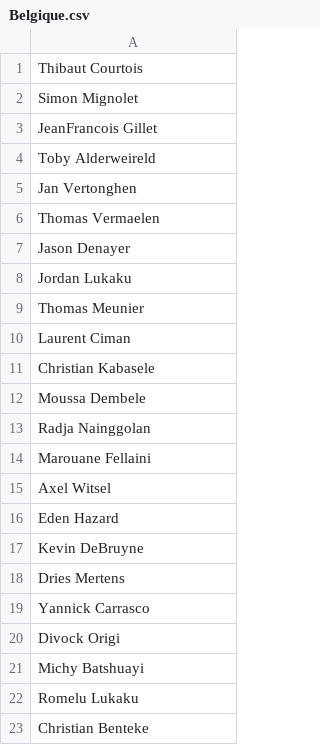
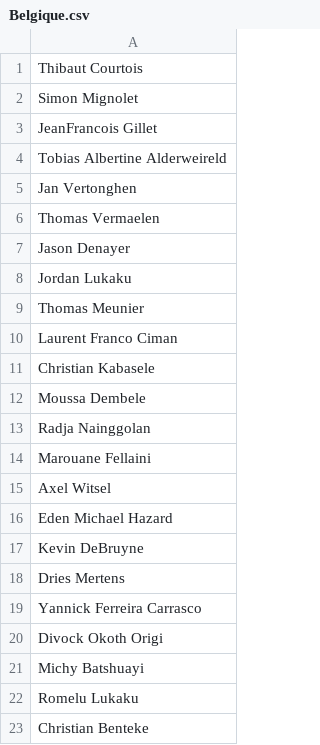
Before and after one commit to PaNardin/PaStiProject, a CSV file: PASTI/Belgique.csv, drawn as a sheet.

```diff
--- a/PASTI/Belgique.csv
+++ b/PASTI/Belgique.csv
@@ -3,3 +3,3 @@ Simon Mignolet
 JeanFrancois Gillet
-Toby Alderweireld
+Tobias Albertine Alderweireld
 Jan Vertonghen
@@ -9,3 +9,3 @@ Jordan Lukaku
 Thomas Meunier
-Laurent Ciman
+Laurent Franco Ciman
 Christian Kabasele
@@ -15,7 +15,7 @@ Marouane Fellaini
 Axel Witsel
-Eden Hazard
+Eden Michael Hazard
 Kevin DeBruyne
 Dries Mertens
-Yannick Carrasco
-Divock Origi
+Yannick Ferreira Carrasco
+Divock Okoth Origi
 Michy Batshuayi
```
Also changed, not shown: PASTI/Suisse.csv.
